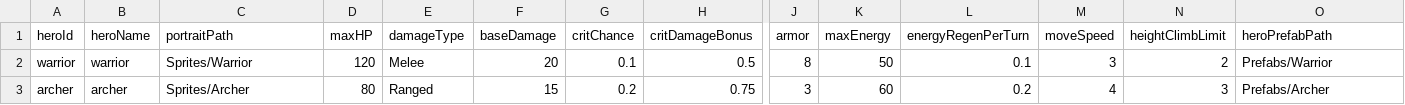
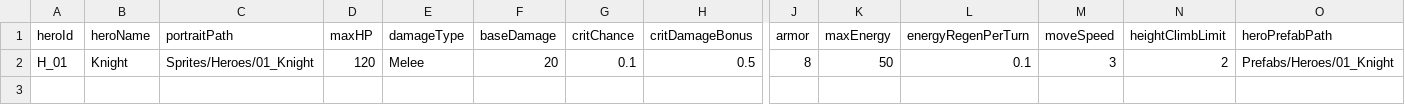
Before and after one commit to neo-c-nsgb/unity-my-project, a CSV file: Assets/Resources/Data/Heroes.csv, drawn as a sheet; only a part is shown, gaps mark what is left out; rows hold the shown columns only; the diff names each change by its address in the sheet, - before the commit and + after, or states it on an @@ line.

```diff
--- a/Assets/Resources/Data/Heroes.csv
+++ b/Assets/Resources/Data/Heroes.csv
-A2 (heroId): warrior
+A2 (heroId): H_01
-B2 (heroName): warrior
+B2 (heroName): Knight
-C2 (portraitPath): Sprites/Warrior
+C2 (portraitPath): Sprites/Heroes/01_Knight
-O2 (heroPrefabPath): Prefabs/Warrior
+O2 (heroPrefabPath): Prefabs/Heroes/01_Knight
-row 3: archer | archer | Sprites/Archer | 80 | Ranged | 15 | 0.2 | 0.75 | 3 | 60 | 0.2 | 4 | 3 | Prefabs/Archer
```
Also changed, not shown: Assets/Resources/Data/Monsters.csv, 46 other files.
